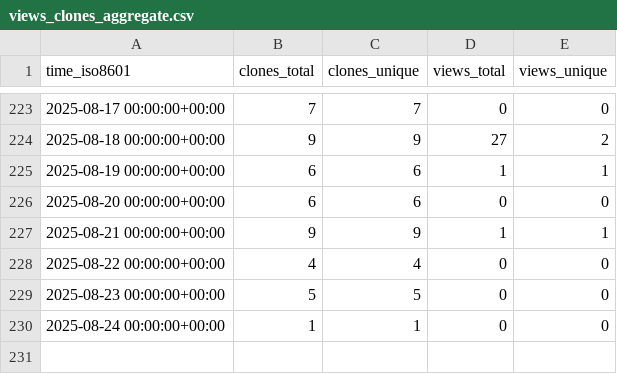
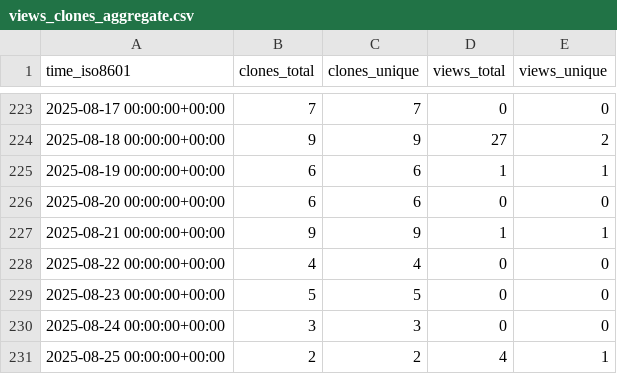
Before and after one commit to PennSIVE/ComBatFamQC, a CSV file: PennSIVE/ComBatFamQC/ghrs-data/views_clones_aggregate.csv, drawn as a sheet; only a part is shown, gaps mark what is left out.

```diff
--- a/PennSIVE/ComBatFamQC/ghrs-data/views_clones_aggregate.csv
+++ b/PennSIVE/ComBatFamQC/ghrs-data/views_clones_aggregate.csv
@@ -229,2 +229,3 @@ time_iso8601,clones_total,clones_unique,views_total,views_unique
 2025-08-23 00:00:00+00:00,5,5,0,0
-2025-08-24 00:00:00+00:00,1,1,0,0
+2025-08-24 00:00:00+00:00,3,3,0,0
+2025-08-25 00:00:00+00:00,2,2,4,1
```
Also changed, not shown: 1 other file.
